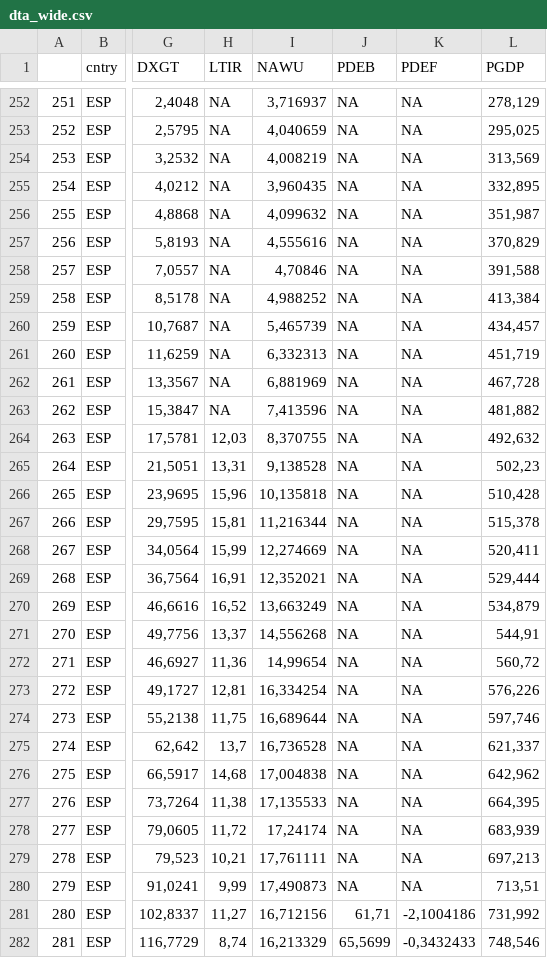
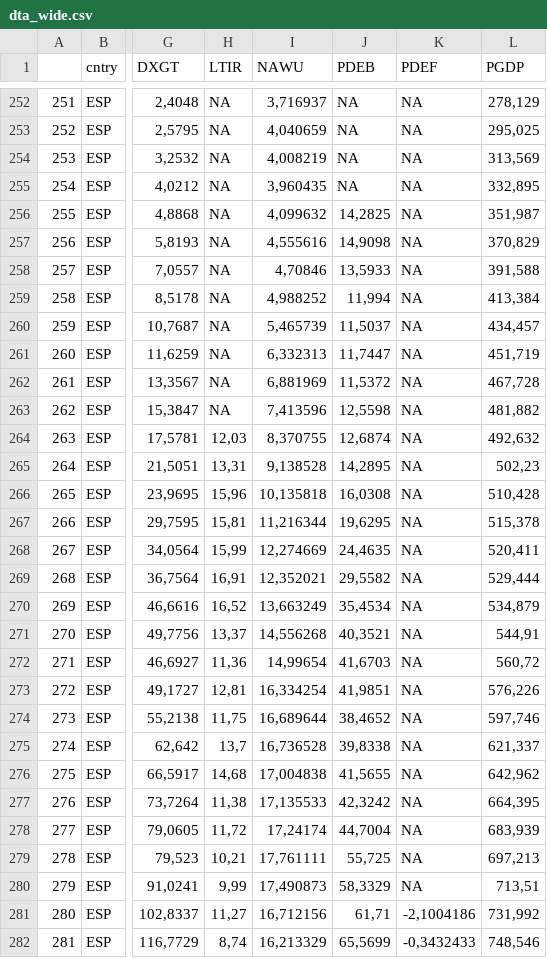
Before and after one commit to AndresMtnezGlez/heptaomicron, a CSV file: dta_wide.csv, drawn as a sheet; only a part is shown, gaps mark what is left out; the diff covers the shown part only; the diff names each change by its address in the sheet, - before the commit and + after, or states it on an @@ line.

```diff
--- a/dta_wide.csv
+++ b/dta_wide.csv
-J256 (PDEB): NA
+J256 (PDEB): 14,2825
-J257 (PDEB): NA
+J257 (PDEB): 14,9098
-J258 (PDEB): NA
+J258 (PDEB): 13,5933
-J259 (PDEB): NA
+J259 (PDEB): 11,994
-J260 (PDEB): NA
+J260 (PDEB): 11,5037
-J261 (PDEB): NA
+J261 (PDEB): 11,7447
-J262 (PDEB): NA
+J262 (PDEB): 11,5372
-J263 (PDEB): NA
+J263 (PDEB): 12,5598
-J264 (PDEB): NA
+J264 (PDEB): 12,6874
-J265 (PDEB): NA
+J265 (PDEB): 14,2895
-J266 (PDEB): NA
+J266 (PDEB): 16,0308
-J267 (PDEB): NA
+J267 (PDEB): 19,6295
-J268 (PDEB): NA
+J268 (PDEB): 24,4635
-J269 (PDEB): NA
+J269 (PDEB): 29,5582
-J270 (PDEB): NA
+J270 (PDEB): 35,4534
-J271 (PDEB): NA
+J271 (PDEB): 40,3521
-J272 (PDEB): NA
+J272 (PDEB): 41,6703
-J273 (PDEB): NA
+J273 (PDEB): 41,9851
-J274 (PDEB): NA
+J274 (PDEB): 38,4652
-J275 (PDEB): NA
+J275 (PDEB): 39,8338
-J276 (PDEB): NA
+J276 (PDEB): 41,5655
-J277 (PDEB): NA
+J277 (PDEB): 42,3242
-J278 (PDEB): NA
+J278 (PDEB): 44,7004
-J279 (PDEB): NA
+J279 (PDEB): 55,725
-J280 (PDEB): NA
+J280 (PDEB): 58,3329
```
Also changed, not shown: 170 edited cells elsewhere in this file, 1 other file.
